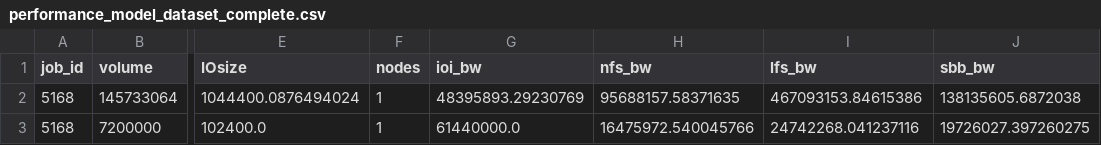
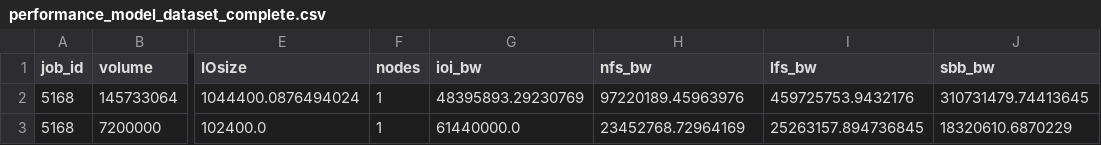
Before and after one commit to io-sea/recommendation-system, a CSV file: performance_data/performance_data/dataset/performance_model_dataset_complete.csv, drawn as a sheet; only a part is shown, gaps mark what is left out; the diff names each change by its address in the sheet, - before the commit and + after, or states it on an @@ line.

Commit message:
fixing data repo and collecting table error

```diff
--- a/performance_data/performance_data/dataset/performance_model_dataset_complete.csv
+++ b/performance_data/performance_data/dataset/performance_model_dataset_complete.csv
-H2 (nfs_bw): 95688157.58371635
+H2 (nfs_bw): 97220189.45963976
-I2 (lfs_bw): 467093153.84615386
+I2 (lfs_bw): 459725753.9432176
-J2 (sbb_bw): 138135605.6872038
+J2 (sbb_bw): 310731479.74413645
-H3 (nfs_bw): 16475972.540045766
+H3 (nfs_bw): 23452768.72964169
-I3 (lfs_bw): 24742268.041237116
+I3 (lfs_bw): 25263157.894736845
-J3 (sbb_bw): 19726027.397260275
+J3 (sbb_bw): 18320610.6870229
```
Also changed, not shown: 18 other files.
